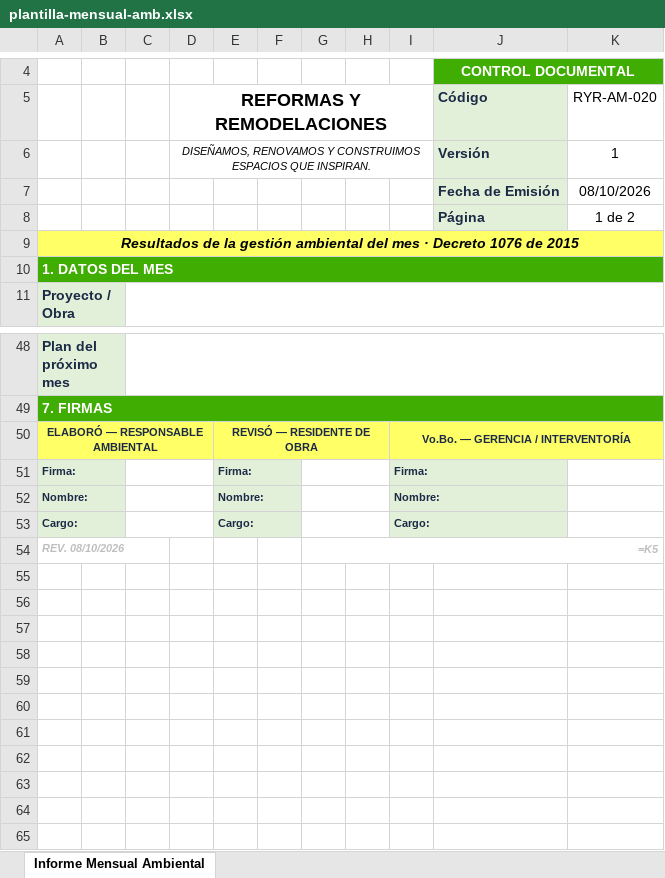
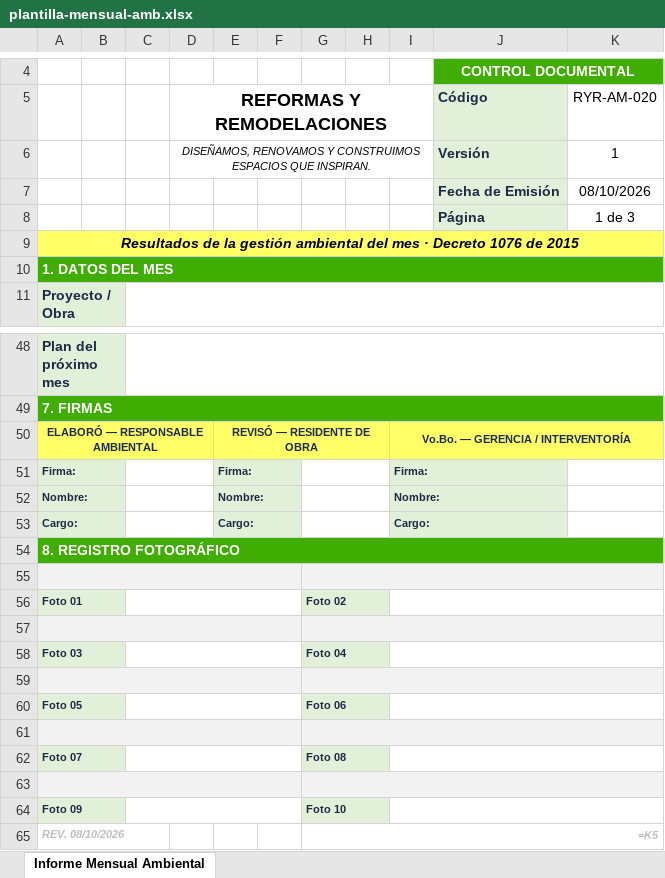
Before and after one commit to hfhr2016-debug/formulario-obra, an Excel workbook: public/plantilla-mensual-amb.xlsx, sheet Informe Mensual Ambiental, drawn as a sheet; only a part is shown, gaps mark what is left out; values as stored, in another font and other column widths than the file's, no borders; formulas without a stored value are shown as written; charts and pictures not drawn; the diff names each change by its address in the sheet, - before the commit and + after, or states it on an @@ line.

```diff
--- a/public/plantilla-mensual-amb.xlsx (sheet Informe Mensual Ambiental)
+++ b/public/plantilla-mensual-amb.xlsx (sheet Informe Mensual Ambiental)
-K8 (RYR-AM-020): 1 de 2
+K8 (RYR-AM-020): 1 de 3
+row 54: 8. REGISTRO FOTOGRÁFICO
+row 55: (empty)
+row 56: Foto 01 |  |  |  |  |  | Foto 02
+row 57: (empty)
+row 58: Foto 03 |  |  |  |  |  | Foto 04
+row 59: (empty)
+row 60: Foto 05 |  |  |  |  |  | Foto 06
+row 61: (empty)
+row 62: Foto 07 |  |  |  |  |  | Foto 08
+row 63: (empty)
+row 64: Foto 09 |  |  |  |  |  | Foto 10
```
Also changed, not shown: public/plantilla-semanal-amb.xlsx.
